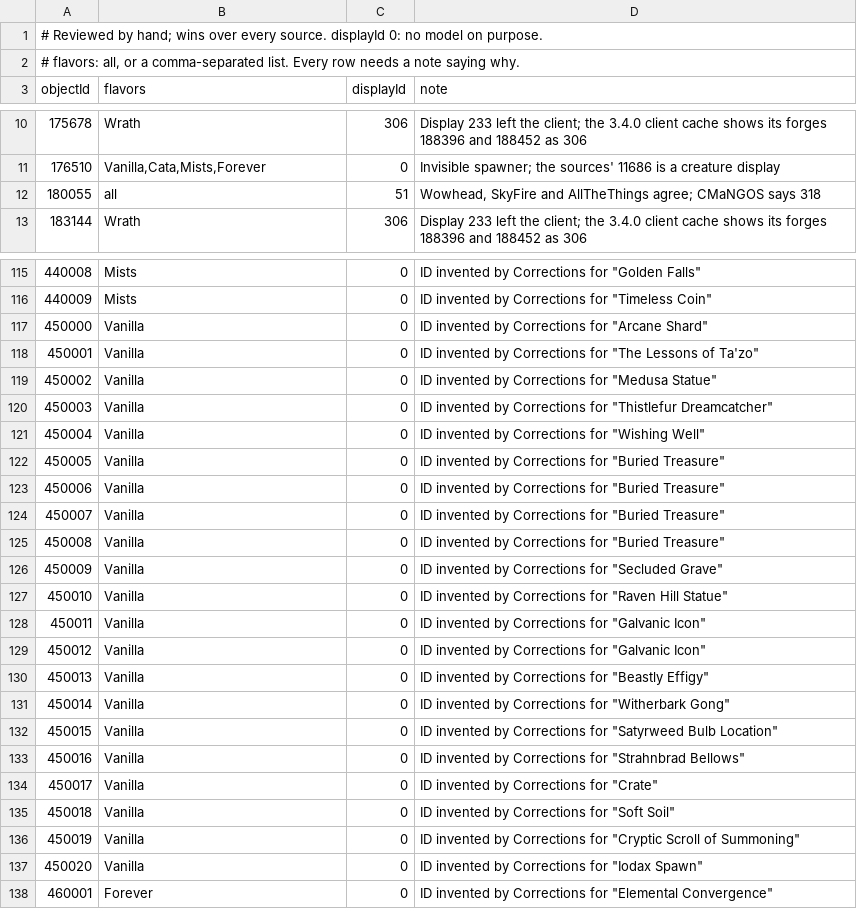
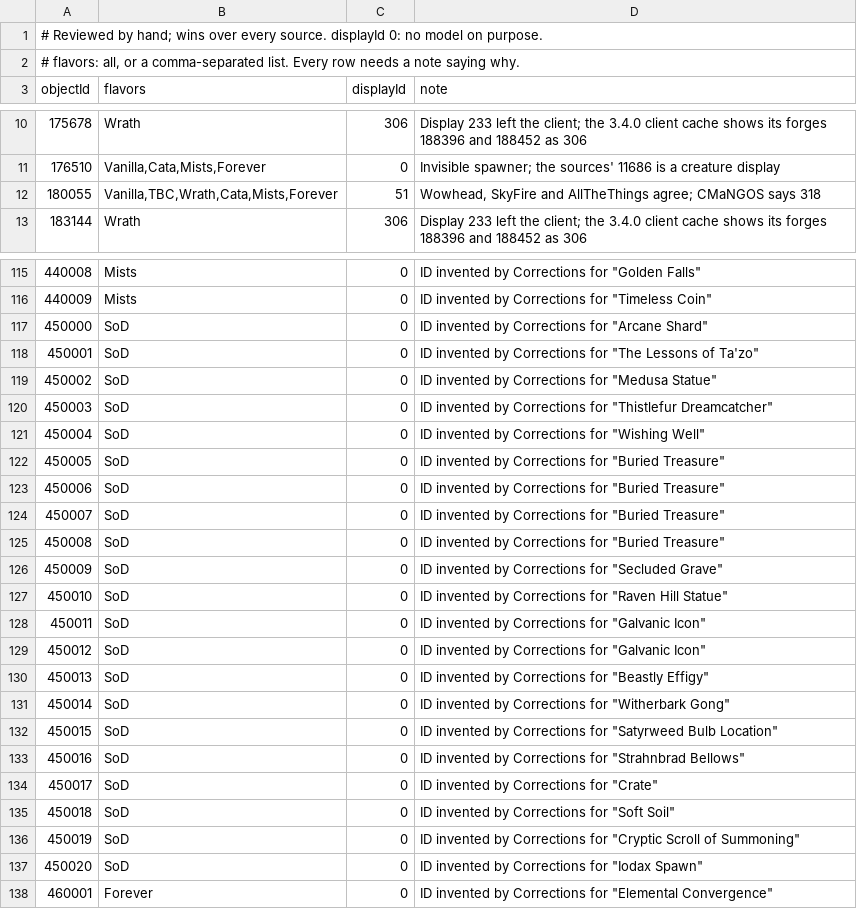
Before and after one commit to Questie/QuestieDB, a TSV file: tools/object-models/data/manual.tsv, drawn as a sheet; only a part is shown, gaps mark what is left out; the diff covers the shown part only.

Commit message:
feat(object): publish object models as a field (contract 6)
Replaces the Support data module with the Object field modelFileId, so a model
is read, corrected and verified like every other fact about an object. 0 means
that a known object has no plain model to show.

tools/object-models now generates Corrections. The Static ones apply last,
create no object and overwrite no value. Season of Discovery's objects get
theirs from a Dynamic Correction behind the season gate. Generation folds the
rest into the TOC, which grows by 52 to 143 KB.

Nothing is removed and minSupportedContract stays 1.

```diff
--- a/tools/object-models/data/manual.tsv
+++ b/tools/object-models/data/manual.tsv
@@ -11,3 +11,3 @@ objectId	flavors	displayId	note
 176510	Vanilla,Cata,Mists,Forever	0	Invisible spawner; the sources' 11686 is a creature display
-180055	all	51	Wowhead, SkyFire and AllTheThings agree; CMaNGOS says 318
+180055	Vanilla,TBC,Wrath,Cata,Mists,Forever	51	Wowhead, SkyFire and AllTheThings agree; CMaNGOS says 318
 183144	Wrath	306	Display 233 left the client; the 3.4.0 client cache shows its forges 188396 and 188452 as 306
@@ -116,23 +116,23 @@ objectId	flavors	displayId	note
 440009	Mists	0	ID invented by Corrections for "Timeless Coin"
-450000	Vanilla	0	ID invented by Corrections for "Arcane Shard"
-450001	Vanilla	0	ID invented by Corrections for "The Lessons of Ta'zo"
-450002	Vanilla	0	ID invented by Corrections for "Medusa Statue"
-450003	Vanilla	0	ID invented by Corrections for "Thistlefur Dreamcatcher"
-450004	Vanilla	0	ID invented by Corrections for "Wishing Well"
-450005	Vanilla	0	ID invented by Corrections for "Buried Treasure"
-450006	Vanilla	0	ID invented by Corrections for "Buried Treasure"
-450007	Vanilla	0	ID invented by Corrections for "Buried Treasure"
-450008	Vanilla	0	ID invented by Corrections for "Buried Treasure"
-450009	Vanilla	0	ID invented by Corrections for "Secluded Grave"
-450010	Vanilla	0	ID invented by Corrections for "Raven Hill Statue"
-450011	Vanilla	0	ID invented by Corrections for "Galvanic Icon"
-450012	Vanilla	0	ID invented by Corrections for "Galvanic Icon"
-450013	Vanilla	0	ID invented by Corrections for "Beastly Effigy"
-450014	Vanilla	0	ID invented by Corrections for "Witherbark Gong"
-450015	Vanilla	0	ID invented by Corrections for "Satyrweed Bulb Location"
-450016	Vanilla	0	ID invented by Corrections for "Strahnbrad Bellows"
-450017	Vanilla	0	ID invented by Corrections for "Crate"
-450018	Vanilla	0	ID invented by Corrections for "Soft Soil"
-450019	Vanilla	0	ID invented by Corrections for "Cryptic Scroll of Summoning"
-450020	Vanilla	0	ID invented by Corrections for "Iodax Spawn"
+450000	SoD	0	ID invented by Corrections for "Arcane Shard"
+450001	SoD	0	ID invented by Corrections for "The Lessons of Ta'zo"
+450002	SoD	0	ID invented by Corrections for "Medusa Statue"
+450003	SoD	0	ID invented by Corrections for "Thistlefur Dreamcatcher"
+450004	SoD	0	ID invented by Corrections for "Wishing Well"
+450005	SoD	0	ID invented by Corrections for "Buried Treasure"
+450006	SoD	0	ID invented by Corrections for "Buried Treasure"
+450007	SoD	0	ID invented by Corrections for "Buried Treasure"
+450008	SoD	0	ID invented by Corrections for "Buried Treasure"
+450009	SoD	0	ID invented by Corrections for "Secluded Grave"
+450010	SoD	0	ID invented by Corrections for "Raven Hill Statue"
+450011	SoD	0	ID invented by Corrections for "Galvanic Icon"
+450012	SoD	0	ID invented by Corrections for "Galvanic Icon"
+450013	SoD	0	ID invented by Corrections for "Beastly Effigy"
+450014	SoD	0	ID invented by Corrections for "Witherbark Gong"
+450015	SoD	0	ID invented by Corrections for "Satyrweed Bulb Location"
+450016	SoD	0	ID invented by Corrections for "Strahnbrad Bellows"
+450017	SoD	0	ID invented by Corrections for "Crate"
+450018	SoD	0	ID invented by Corrections for "Soft Soil"
+450019	SoD	0	ID invented by Corrections for "Cryptic Scroll of Summoning"
+450020	SoD	0	ID invented by Corrections for "Iodax Spawn"
 460001	Forever	0	ID invented by Corrections for "Elemental Convergence"
```
Also changed, not shown: 4 edited cells elsewhere in this file, tools/object-models/data/sources.tsv, 49 other files.
